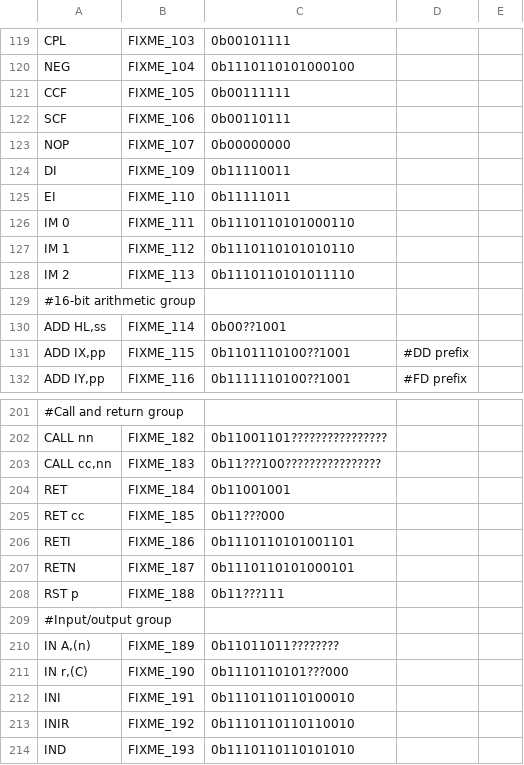
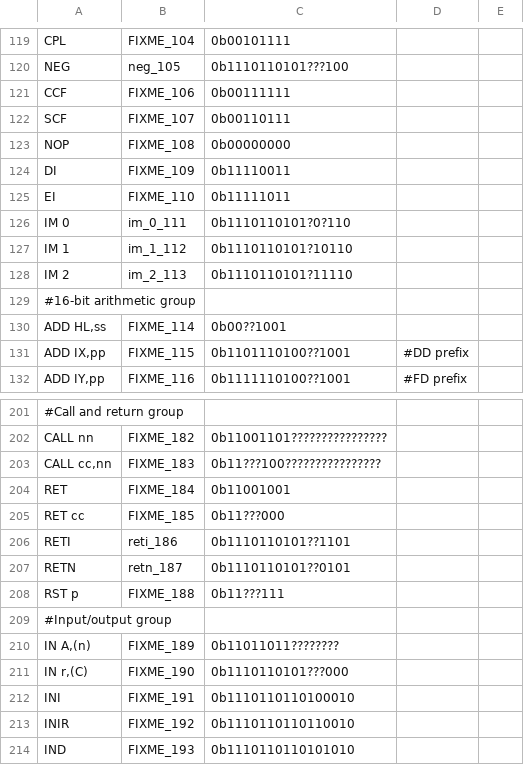
Before and after one commit to NeonMan/master-system-emu, a CSV file: z80/z80_decoder_tables.csv, drawn as a sheet; only a part is shown, gaps mark what is left out; the diff covers the shown part only; the diff names each change by its address in the sheet, - before the commit and + after, or states it on an @@ line.

Commit message:
Added NEG/RETN/RETI/IM mirrors to decoder table.

```diff
--- a/z80/z80_decoder_tables.csv
+++ b/z80/z80_decoder_tables.csv
-B119: FIXME_103
+B119: FIXME_104
-B120: FIXME_104
+B120: neg_105
-C120: 0b1110110101000100
+C120: 0b1110110101???100
-B121: FIXME_105
+B121: FIXME_106
-B122: FIXME_106
+B122: FIXME_107
-B123: FIXME_107
+B123: FIXME_108
-B126: FIXME_111
+B126: im_0_111
-C126: 0b1110110101000110
+C126: 0b1110110101?0?110
-B127: FIXME_112
+B127: im_1_112
-C127: 0b1110110101010110
+C127: 0b1110110101?10110
-B128: FIXME_113
+B128: im_2_113
-C128: 0b1110110101011110
+C128: 0b1110110101?11110
-B206: FIXME_186
+B206: reti_186
-C206: 0b1110110101001101
+C206: 0b1110110101??1101
-B207: FIXME_187
+B207: retn_187
-C207: 0b1110110101000101
+C207: 0b1110110101??0101
```
Also changed, not shown: 109 edited cells elsewhere in this file.
